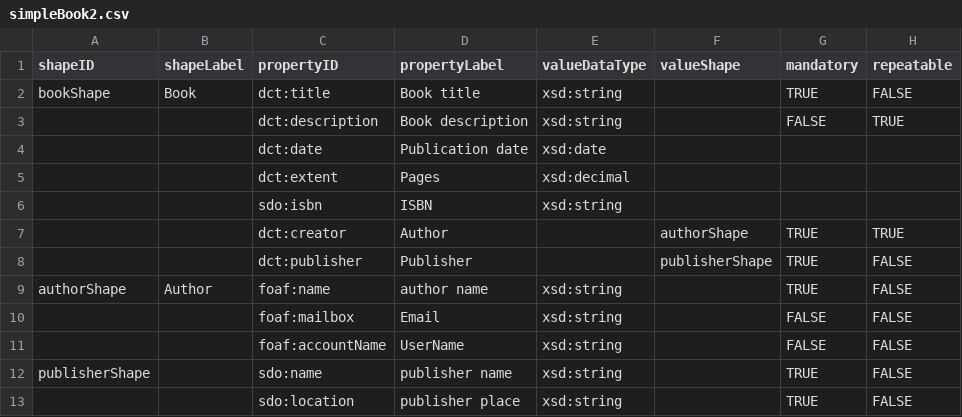
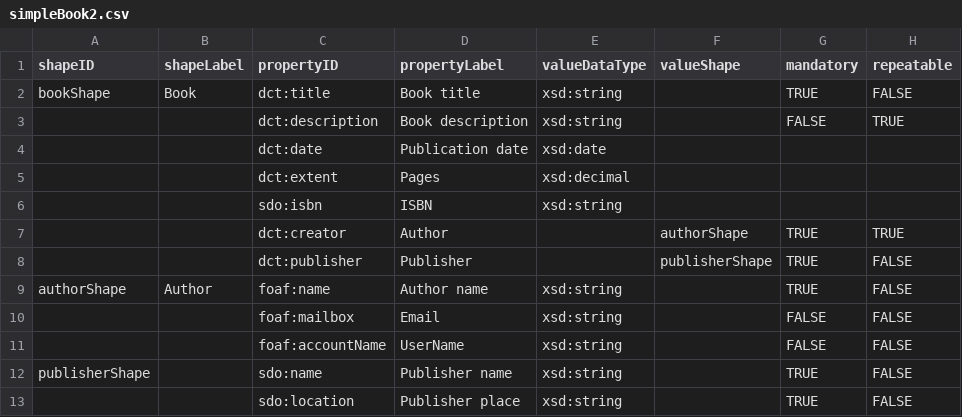
Before and after one commit to dcmi/dctap, a CSV file: examples/simple-book-2/simpleBook2.csv, drawn as a sheet.

Commit message:
fixing case

```diff
--- a/examples/simple-book-2/simpleBook2.csv
+++ b/examples/simple-book-2/simpleBook2.csv
@@ -8,6 +8,6 @@
 ,,"dct:publisher","Publisher",,"publisherShape","TRUE","FALSE"
-"authorShape","Author","foaf:name","author name","xsd:string",,"TRUE","FALSE"
+"authorShape","Author","foaf:name","Author name","xsd:string",,"TRUE","FALSE"
 ,,"foaf:mailbox","Email","xsd:string",,"FALSE","FALSE"
 ,,"foaf:accountName","UserName","xsd:string",,"FALSE","FALSE"
-"publisherShape",,"sdo:name","publisher name","xsd:string",,"TRUE","FALSE"
-,,"sdo:location","publisher place","xsd:string",,"TRUE","FALSE"
+"publisherShape",,"sdo:name","Publisher name","xsd:string",,"TRUE","FALSE"
+,,"sdo:location","Publisher place","xsd:string",,"TRUE","FALSE"
```
